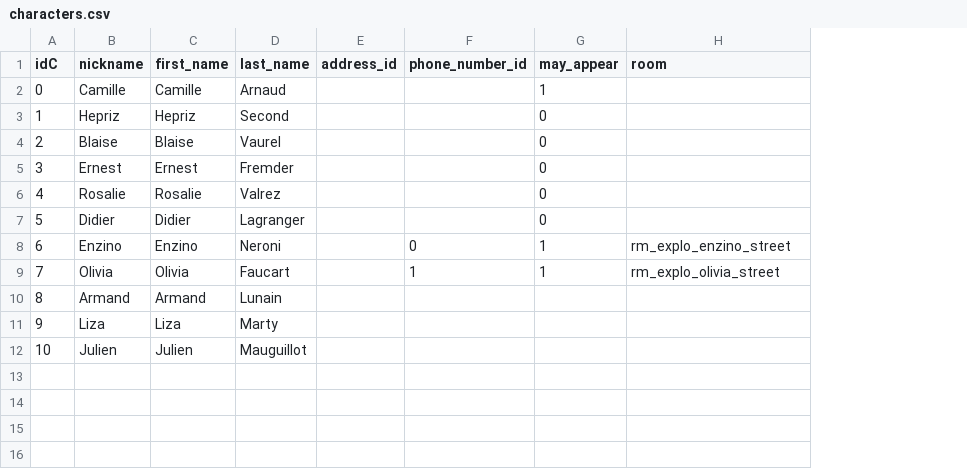
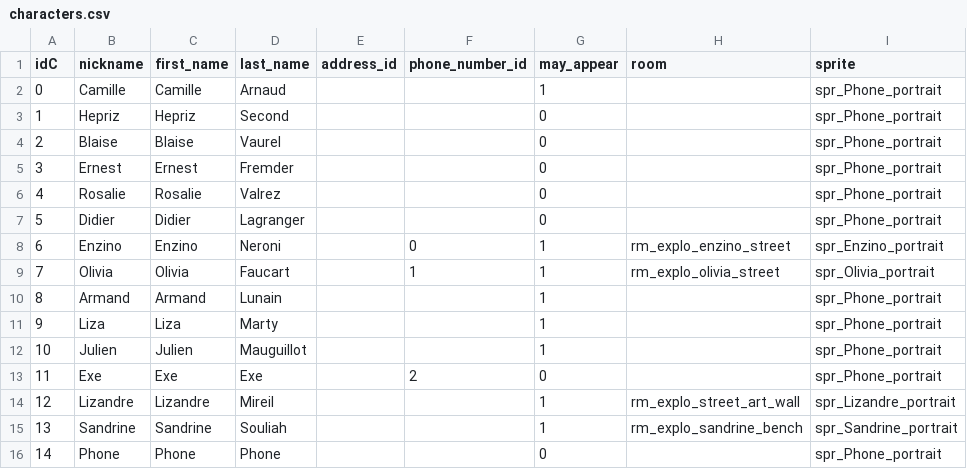
Before and after one commit to milo-vls/SAINT_MARTYRS, a CSV file: ENTRE_CHIEN_ET_LOUP/datafiles/CSVs/characters.csv, drawn as a sheet; the diff names each change by its address in the sheet, - before the commit and + after, or states it on an @@ line.

```diff
--- a/ENTRE_CHIEN_ET_LOUP/datafiles/CSVs/characters.csv
+++ b/ENTRE_CHIEN_ET_LOUP/datafiles/CSVs/characters.csv
+column I (sprite), rows 2-12: spr_Phone_portrait | spr_Phone_portrait | spr_Phone_portrait | spr_Phone_portrait | spr_Phone_portrait | spr_Phone_portrait | spr_Enzino_portrait | spr_Olivia_portrait | spr_Phone_portrait | spr_Phone_portrait | spr_Phone_portrait
-G10:G12 (may_appear): (empty)
+G10:G12 (may_appear): 1
+row 13: 11 | Exe | Exe | Exe |  | 2 | 0 |  | spr_Phone_portrait
+row 14: 12 | Lizandre | Lizandre | Mireil |  |  | 1 | rm_explo_street_art_wall | spr_Lizandre_portrait
+row 15: 13 | Sandrine | Sandrine | Souliah |  |  | 1 | rm_explo_sandrine_bench | spr_Sandrine_portrait
+row 16: 14 | Phone | Phone | Phone |  |  | 0 |  | spr_Phone_portrait
```
Also changed, not shown: ENTRE_CHIEN_ET_LOUP/datafiles/CSVs/texts.csv, 46 other files.
